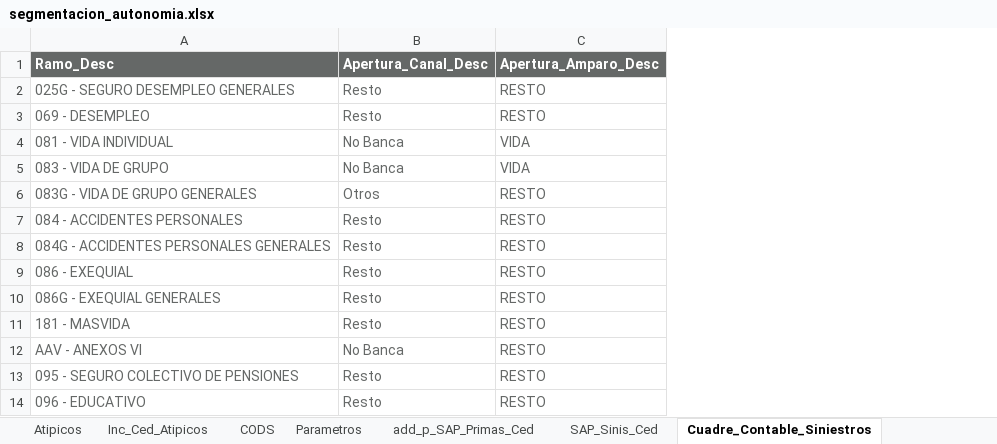
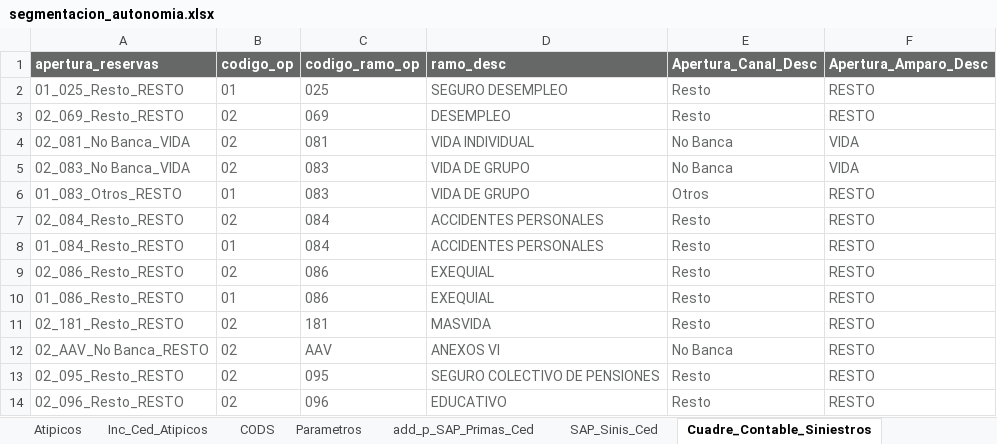
Before and after one commit to sebastobone/app-analisis-siniestralidad, an Excel workbook: data/segmentacion_autonomia.xlsx, sheet Cuadre_Contable_Siniestros, drawn as a sheet; values as stored, in another font and other column widths than the file's, no borders; removed rows and columns are numbered as before the commit, all else as after; the diff names each change by its address in the sheet, - before the commit and + after, or states it on an @@ line.

```diff
--- a/data/segmentacion_autonomia.xlsx (sheet Cuadre_Contable_Siniestros)
+++ b/data/segmentacion_autonomia.xlsx (sheet Cuadre_Contable_Siniestros)
-column A (Ramo_Desc), rows 2-14: 025G - SEGURO DESEMPLEO GENERALES | 069 - DESEMPLEO | 081 - VIDA INDIVIDUAL | 083 - VIDA DE GRUPO | 083G - VIDA DE GRUPO GENERALES | 084 - ACCIDENTES PERSONALES | 084G - ACCIDENTES PERSONALES GENERALES | 086 - EXEQUIAL | 086G - EXEQUIAL GENERALES | 181 - MASVIDA | AAV - ANEXOS VI | 095 - SEGURO COLECTIVO DE PENSIONES | 096 - EDUCATIVO
+column A (apertura_reservas), rows 2-14: 01_025_Resto_RESTO | 02_069_Resto_RESTO | 02_081_No Banca_VIDA | 02_083_No Banca_VIDA | 01_083_Otros_RESTO | 02_084_Resto_RESTO | 01_084_Resto_RESTO | 02_086_Resto_RESTO | 01_086_Resto_RESTO | 02_181_Resto_RESTO | 02_AAV_No Banca_RESTO | 02_095_Resto_RESTO | 02_096_Resto_RESTO
+column B (codigo_op), rows 2-14: 01 | 02 | 02 | 02 | 01 | 02 | 01 | 02 | 01 | 02 | 02 | 02 | 02
+column C (codigo_ramo_op), rows 2-14: 025 | 069 | 081 | 083 | 083 | 084 | 084 | 086 | 086 | 181 | AAV | 095 | 096
+column D (ramo_desc), rows 2-14: SEGURO DESEMPLEO | DESEMPLEO | VIDA INDIVIDUAL | VIDA DE GRUPO | VIDA DE GRUPO | ACCIDENTES PERSONALES | ACCIDENTES PERSONALES | EXEQUIAL | EXEQUIAL | MASVIDA | ANEXOS VI | SEGURO COLECTIVO DE PENSIONES | EDUCATIVO
```
Also changed, not shown: sheet add_p_SAP_Primas_Ced, sheet SAP_Sinis_Ced, sheet Cuadre_Contable_Primas, 13 other files.
